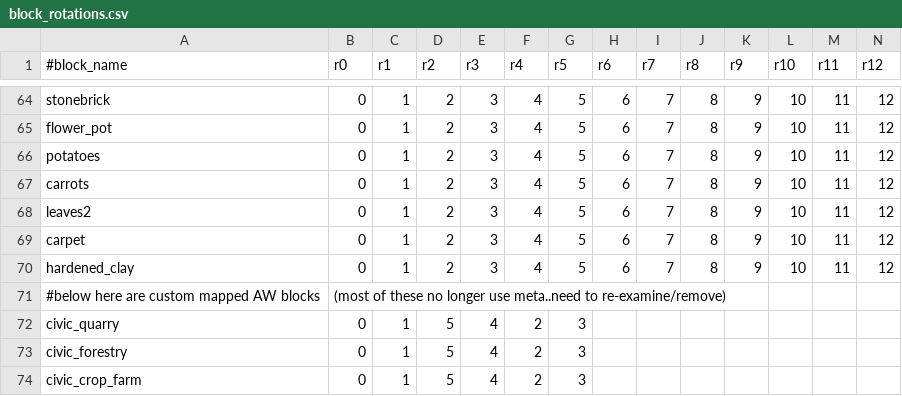
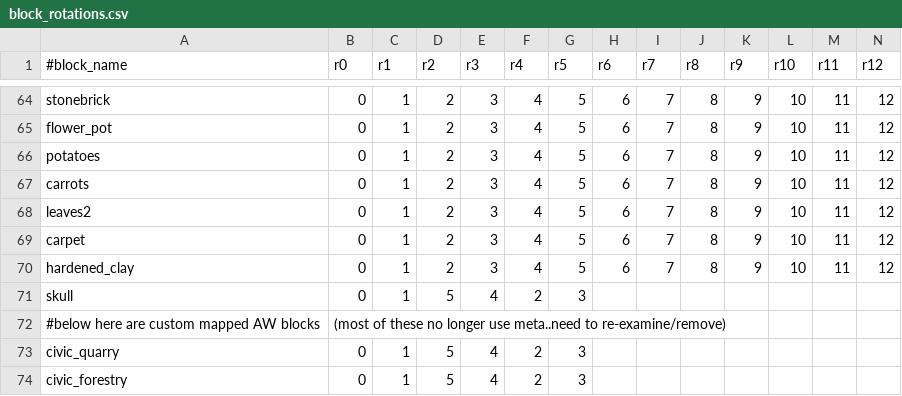
Before and after one commit to P3pp3rF1y/AncientWarfare2, a CSV file: src/main/resources/assets/ancientwarfare/resources/block_rotations.csv, drawn as a sheet; only a part is shown, gaps mark what is left out; the shorter side is filled out with more unchanged rows; rows hold the shown columns only; the diff names each change by its address in the sheet, - before the commit and + after, or states it on an @@ line.

Commit message:
Fixed skull placement in structures.

```diff
--- a/src/main/resources/assets/ancientwarfare/resources/block_rotations.csv
+++ b/src/main/resources/assets/ancientwarfare/resources/block_rotations.csv
+row 71: skull | 0 | 1 | 5 | 4 | 2 | 3
```
Also changed, not shown: 3 other files.
